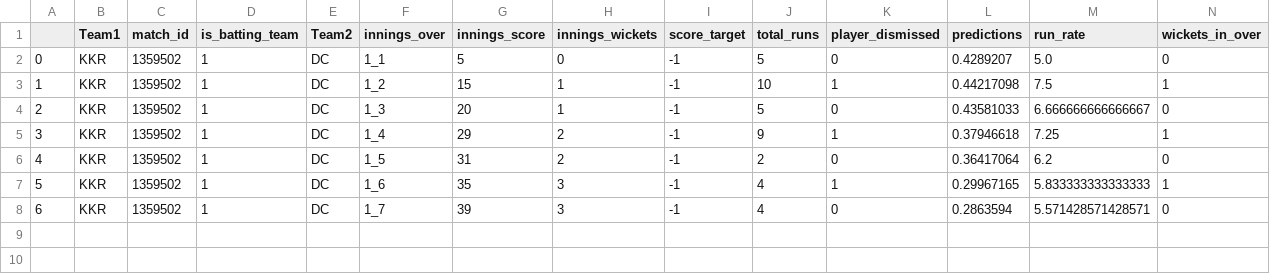
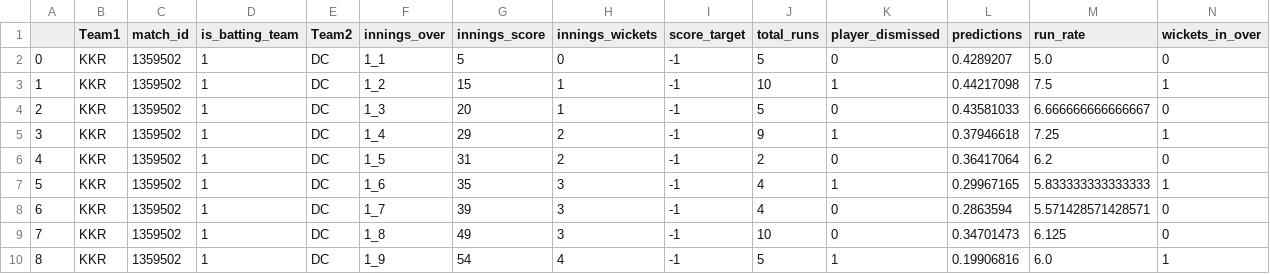
Before and after one commit to kiranbabu2/Jarvis, a CSV file: data/1359502_results.csv, drawn as a sheet; only a part is shown; rows hold the shown columns only; the diff names each change by its address in the sheet, - before the commit and + after, or states it on an @@ line.

Commit message:
Added Results

```diff
--- a/data/1359502_results.csv
+++ b/data/1359502_results.csv
+row 9: 7 | KKR | 1359502 | 1 | DC | 1_8 | 49 | 3 | -1 | 10 | 0 | 0.34701473 | 6.125 | 0
+row 10: 8 | KKR | 1359502 | 1 | DC | 1_9 | 54 | 4 | -1 | 5 | 1 | 0.19906816 | 6.0 | 1
```
